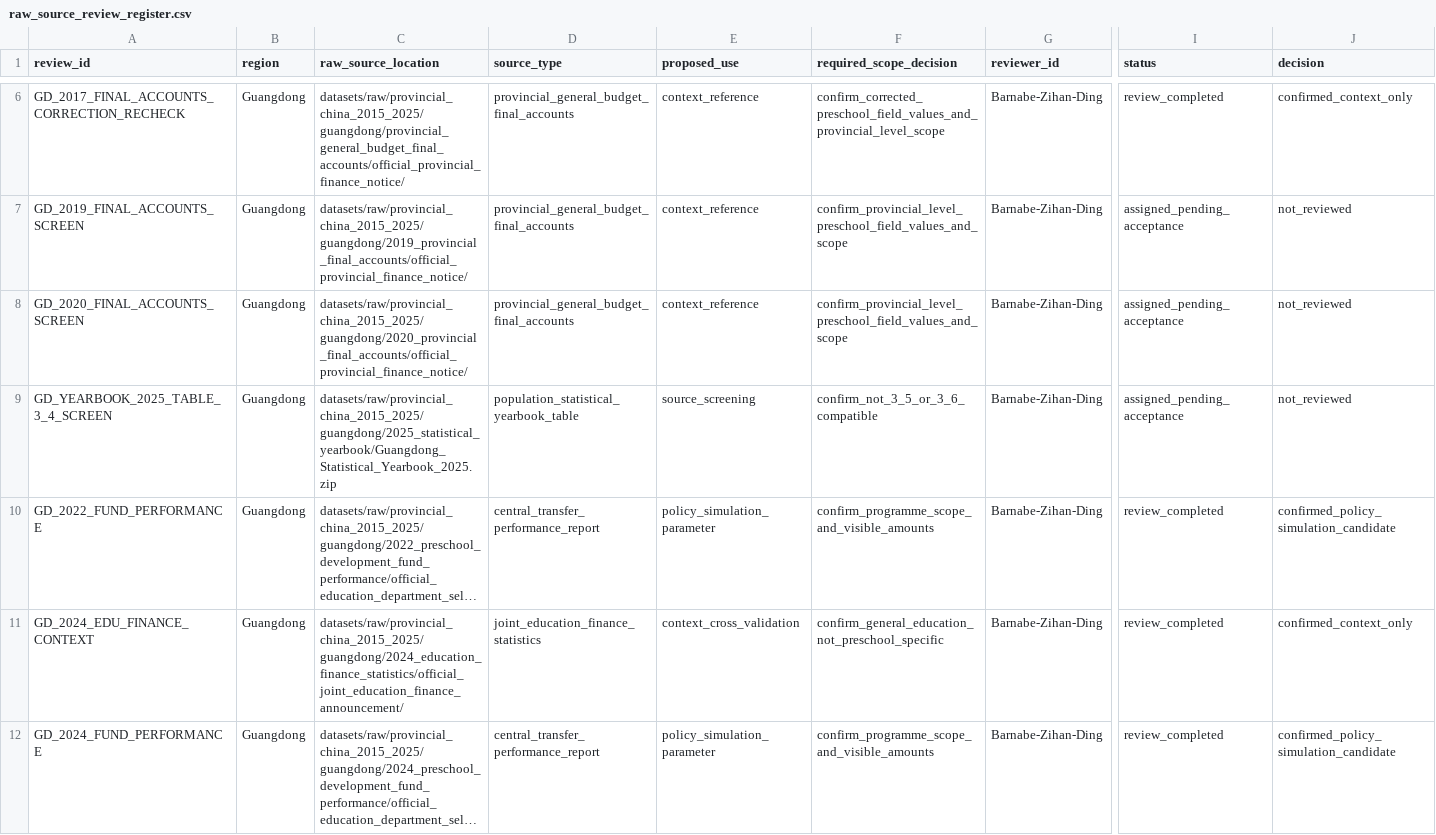
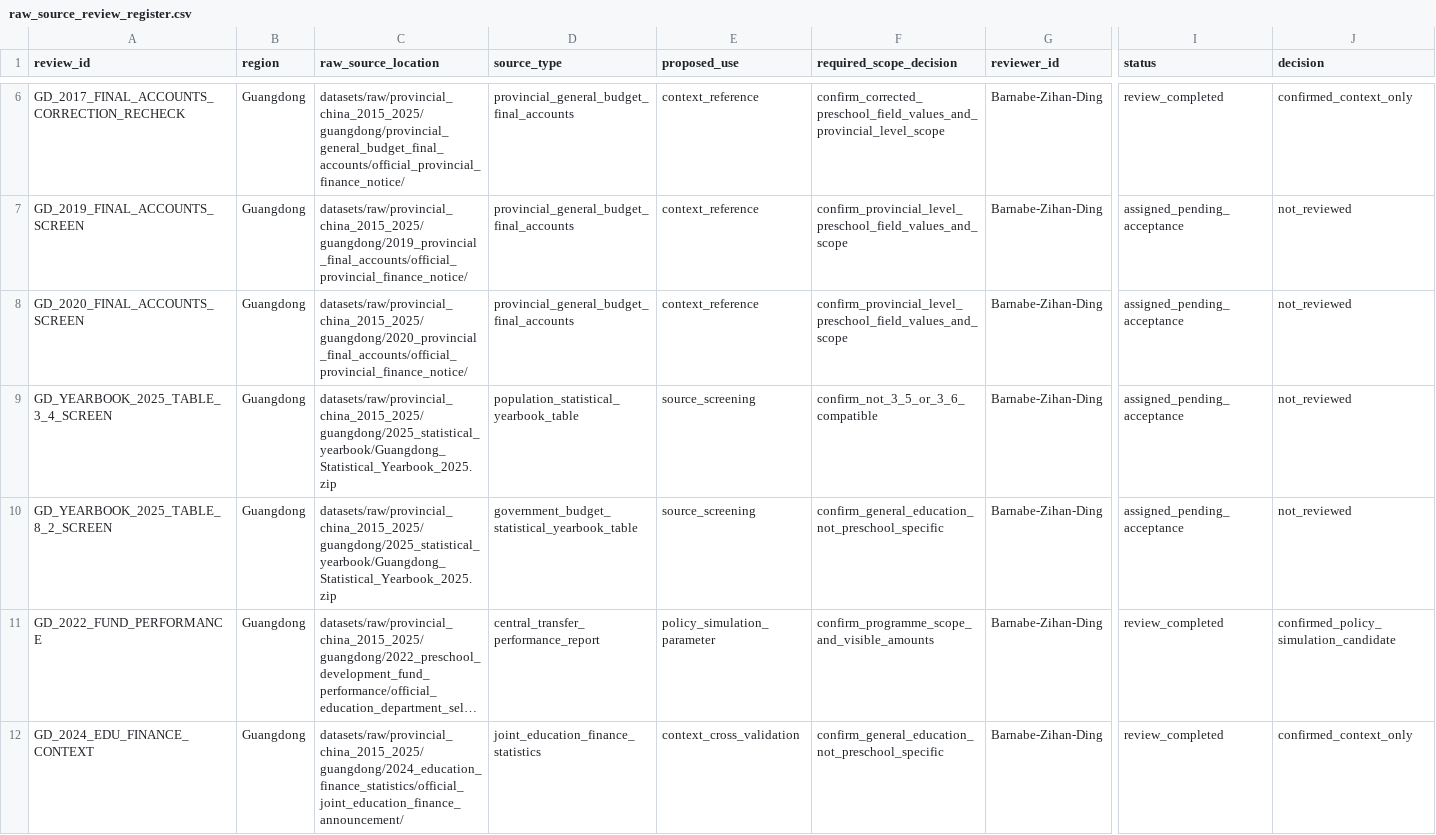
Before and after one commit to AvelineChuk/OpenPreEduLab, a CSV file: datasets/metadata/raw_source_review_register.csv, drawn as a sheet; only a part is shown, gaps mark what is left out; the shorter side is filled out with more unchanged rows; long unchanged cells end in …; rows hold the shown columns only; the diff names each change by its address in the sheet, - before the commit and + after, or states it on an @@ line.

Commit message:
Screen Guangdong yearbook fiscal table

```diff
--- a/datasets/metadata/raw_source_review_register.csv
+++ b/datasets/metadata/raw_source_review_register.csv
+row 10: GD_YEARBOOK_2025_TABLE_8_2_SCREEN | Guangdong | datasets/raw/provincial_china_2015_2025/guangdong/2025_statistical_yearbook/Guangdong_Statistical_Yearbook_2025.zip | government_budget_statistical_yearbook_table | source_screening | confirm_general_education_not_preschool_specific | Barnabe-Zihan-Ding | assigned_pending_acceptance | not_reviewed
```
Also changed, not shown: datasets/source_registry.csv, 3 other files.
